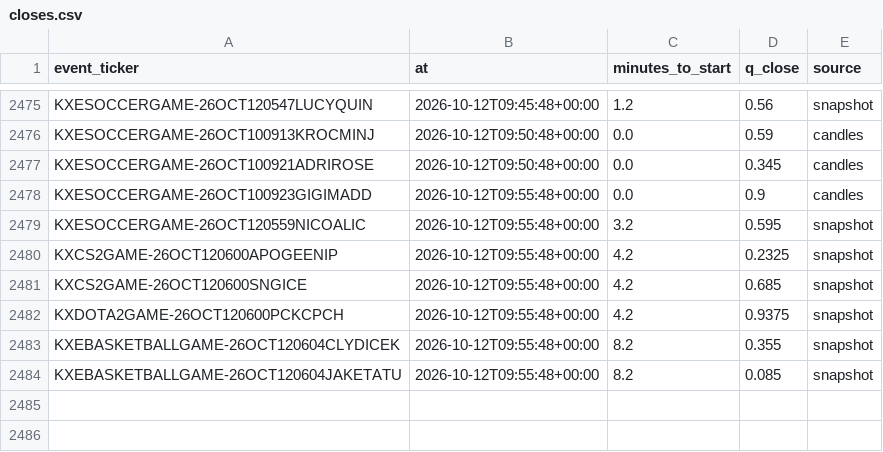
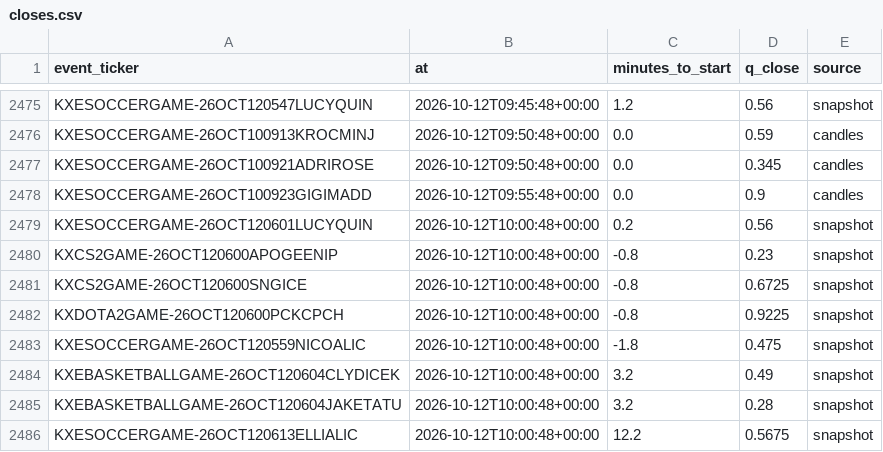
Before and after one commit to nathangin/esports-betting, a CSV file: state/paper/closes.csv, drawn as a sheet; only a part is shown, gaps mark what is left out.

```diff
--- a/state/paper/closes.csv
+++ b/state/paper/closes.csv
@@ -2478,7 +2478,9 @@ KXESOCCERGAME-26OCT100921ADRIROSE,2026-10-12T09:50:48+00:00,0.0,0.345,candles
 KXESOCCERGAME-26OCT100923GIGIMADD,2026-10-12T09:55:48+00:00,0.0,0.9,candles
-KXESOCCERGAME-26OCT120559NICOALIC,2026-10-12T09:55:48+00:00,3.2,0.595,snapshot
-KXCS2GAME-26OCT120600APOGEENIP,2026-10-12T09:55:48+00:00,4.2,0.2325,snapshot
-KXCS2GAME-26OCT120600SNGICE,2026-10-12T09:55:48+00:00,4.2,0.685,snapshot
-KXDOTA2GAME-26OCT120600PCKCPCH,2026-10-12T09:55:48+00:00,4.2,0.9375,snapshot
-KXEBASKETBALLGAME-26OCT120604CLYDICEK,2026-10-12T09:55:48+00:00,8.2,0.355,snapshot
-KXEBASKETBALLGAME-26OCT120604JAKETATU,2026-10-12T09:55:48+00:00,8.2,0.085,snapshot
+KXESOCCERGAME-26OCT120601LUCYQUIN,2026-10-12T10:00:48+00:00,0.2,0.56,snapshot
+KXCS2GAME-26OCT120600APOGEENIP,2026-10-12T10:00:48+00:00,-0.8,0.23,snapshot
+KXCS2GAME-26OCT120600SNGICE,2026-10-12T10:00:48+00:00,-0.8,0.6725,snapshot
+KXDOTA2GAME-26OCT120600PCKCPCH,2026-10-12T10:00:48+00:00,-0.8,0.9225,snapshot
+KXESOCCERGAME-26OCT120559NICOALIC,2026-10-12T10:00:48+00:00,-1.8,0.475,snapshot
+KXEBASKETBALLGAME-26OCT120604CLYDICEK,2026-10-12T10:00:48+00:00,3.2,0.49,snapshot
+KXEBASKETBALLGAME-26OCT120604JAKETATU,2026-10-12T10:00:48+00:00,3.2,0.28,snapshot
+KXESOCCERGAME-26OCT120613ELLIALIC,2026-10-12T10:00:48+00:00,12.2,0.5675,snapshot
```
Also changed, not shown: 6 other files.
